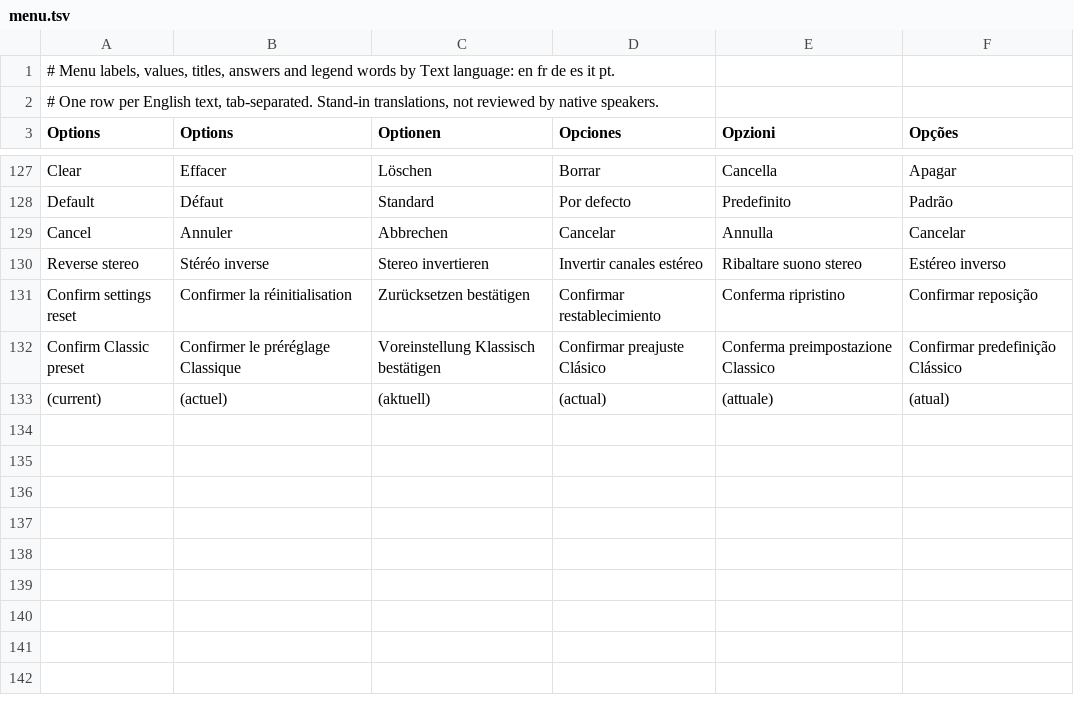
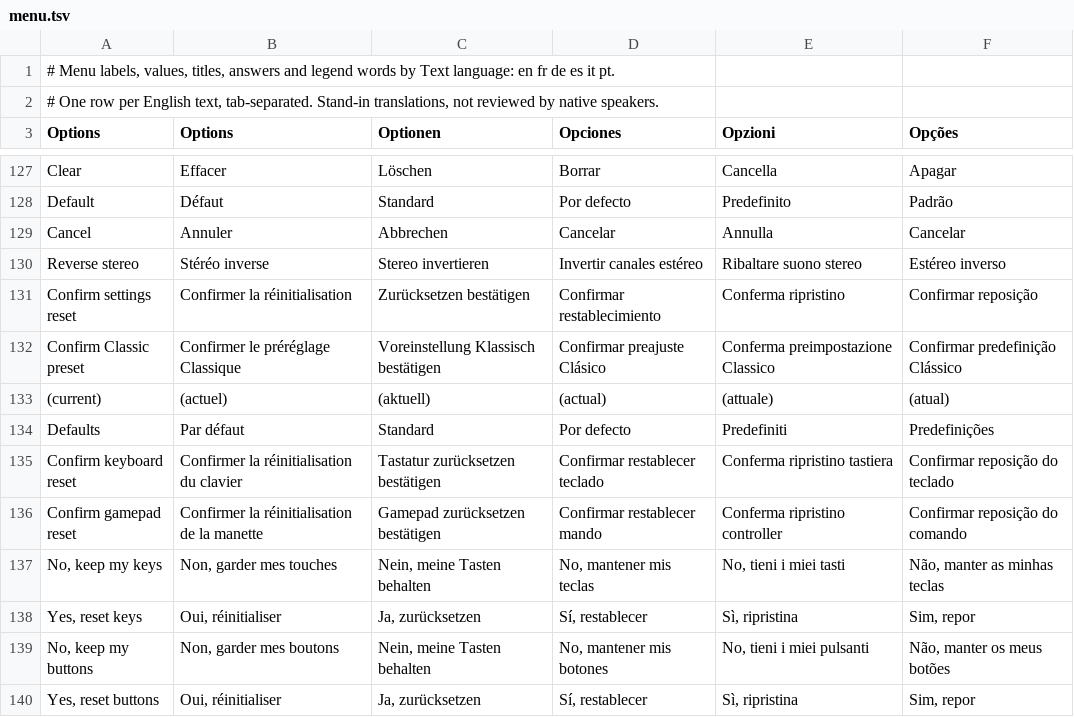
Before and after one commit to noctonca/lba2-menu-prototype, a TSV file: lang/menu.tsv, drawn as a sheet; only a part is shown, gaps mark what is left out; the diff names each change by its address in the sheet, - before the commit and + after, or states it on an @@ line.

Commit message:
Del on the Keys and buttons groups puts the device's defaults back
There was no way back to the shipped keys but Reset settings, which resets
everything (EPmager, 2026-11-11). On the groups page the legend now shows
Del Defaults (X on a pad); it asks first, as Reset settings does, titled
Confirm keyboard reset / Confirm gamepad reset, and Yes resets only the
device in view. A row was not possible: the groups page already has the
seven a page may hold. The swap question's legend gains Esc Cancel too.
New self test walk 'reset keys'; with both devices reset it fails.

```diff
--- a/lang/menu.tsv
+++ b/lang/menu.tsv
+row 134: Defaults | Par défaut | Standard | Por defecto | Predefiniti | Predefinições
+row 135: Confirm keyboard reset | Confirmer la réinitialisation du clavier | Tastatur zurücksetzen bestätigen | Confirmar restablecer teclado | Conferma ripristino tastiera | Confirmar reposição do teclado
+row 136: Confirm gamepad reset | Confirmer la réinitialisation de la manette | Gamepad zurücksetzen bestätigen | Confirmar restablecer mando | Conferma ripristino controller | Confirmar reposição do comando
+row 137: No, keep my keys | Non, garder mes touches | Nein, meine Tasten behalten | No, mantener mis teclas | No, tieni i miei tasti | Não, manter as minhas teclas
+row 138: Yes, reset keys | Oui, réinitialiser | Ja, zurücksetzen | Sí, restablecer | Sì, ripristina | Sim, repor
+row 139: No, keep my buttons | Non, garder mes boutons | Nein, meine Tasten behalten | No, mantener mis botones | No, tieni i miei pulsanti | Não, manter os meus botões
+row 140: Yes, reset buttons | Oui, réinitialiser | Ja, zurücksetzen | Sí, restablecer | Sì, ripristina | Sim, repor
```
Also changed, not shown: lang/help.tsv, 7 other files.
